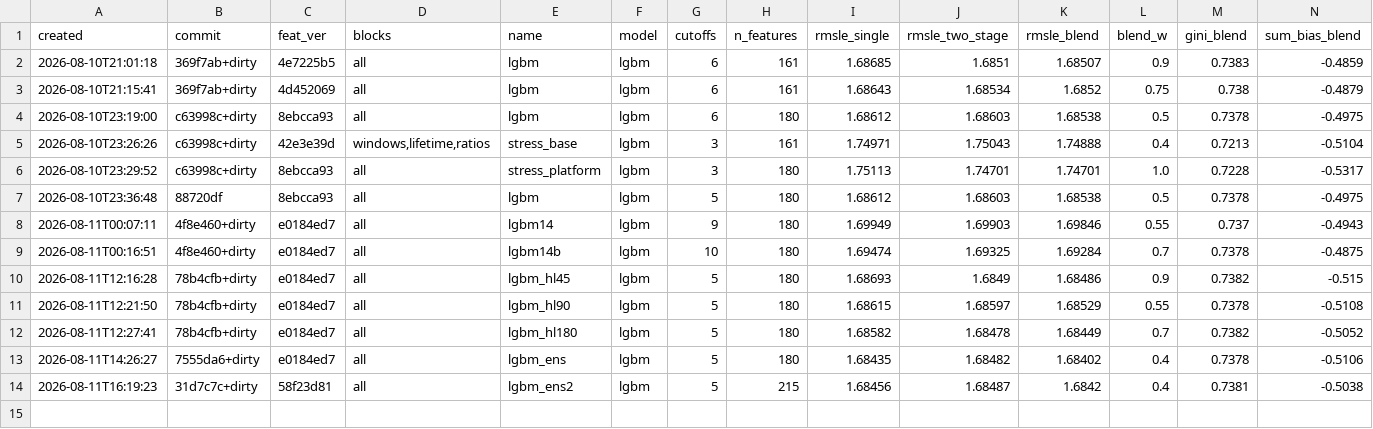
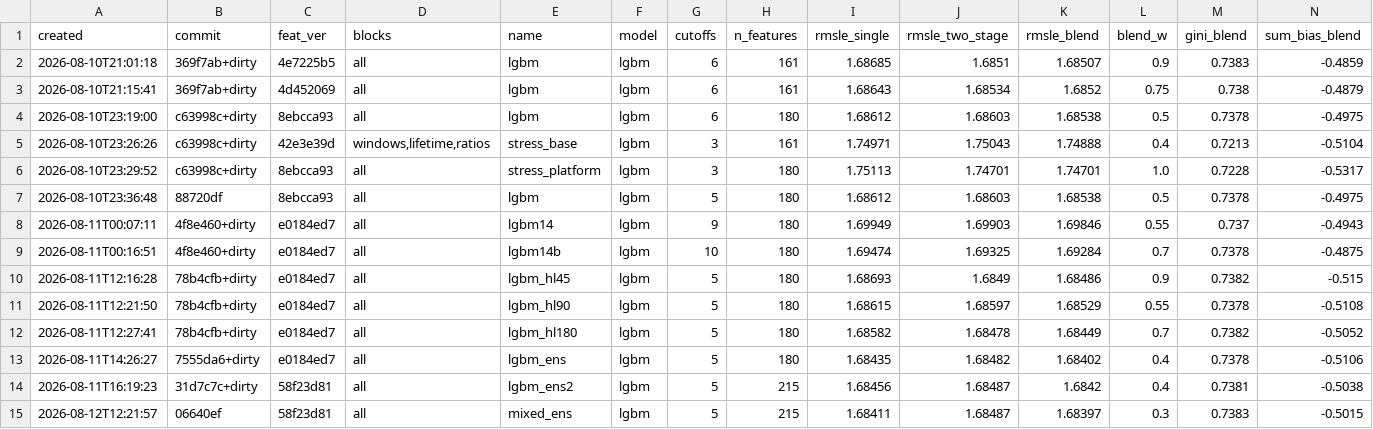
Before and after one commit to imaO0O/ozon-ml-champ, a CSV file: models/experiments.csv, drawn as a sheet; only a part is shown; rows hold the shown columns only; the diff names each change by its address in the sheet, - before the commit and + after, or states it on an @@ line.

```diff
--- a/models/experiments.csv
+++ b/models/experiments.csv
+row 15: 2026-08-12T12:21:57 | 06640ef | 58f23d81 | all | mixed_ens | lgbm | 5 | 215 | 1.68411 | 1.68487 | 1.68397 | 0.3 | 0.7383 | -0.5015
```
Also changed, not shown: submissions/log.csv, 1 other file.
